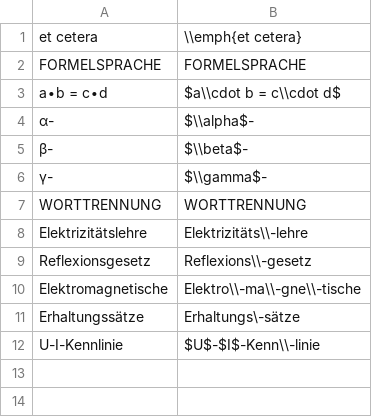
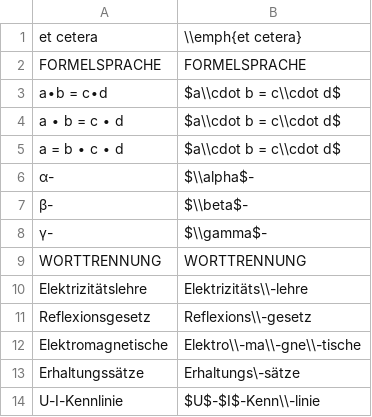
Before and after one commit to fborchers/excel2pdf, a CSV file: lib/dictionary.csv, drawn as a sheet; the diff names each change by its address in the sheet, - before the commit and + after, or states it on an @@ line.

```diff
--- a/lib/dictionary.csv
+++ b/lib/dictionary.csv
+row 4: a ∙ b = c ∙ d | $a\\cdot b = c\\cdot d$
+row 5: a = b ∙ c ∙ d | $a\\cdot b = c\\cdot d$
```
Also changed, not shown: 1 other file.
